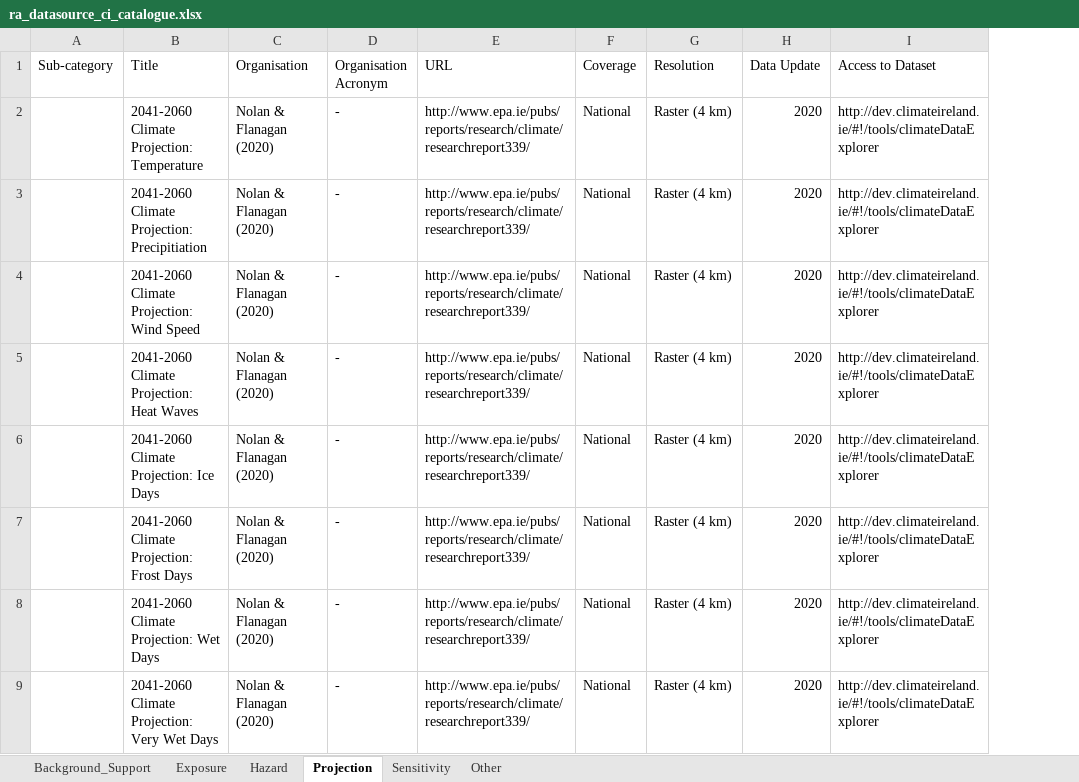
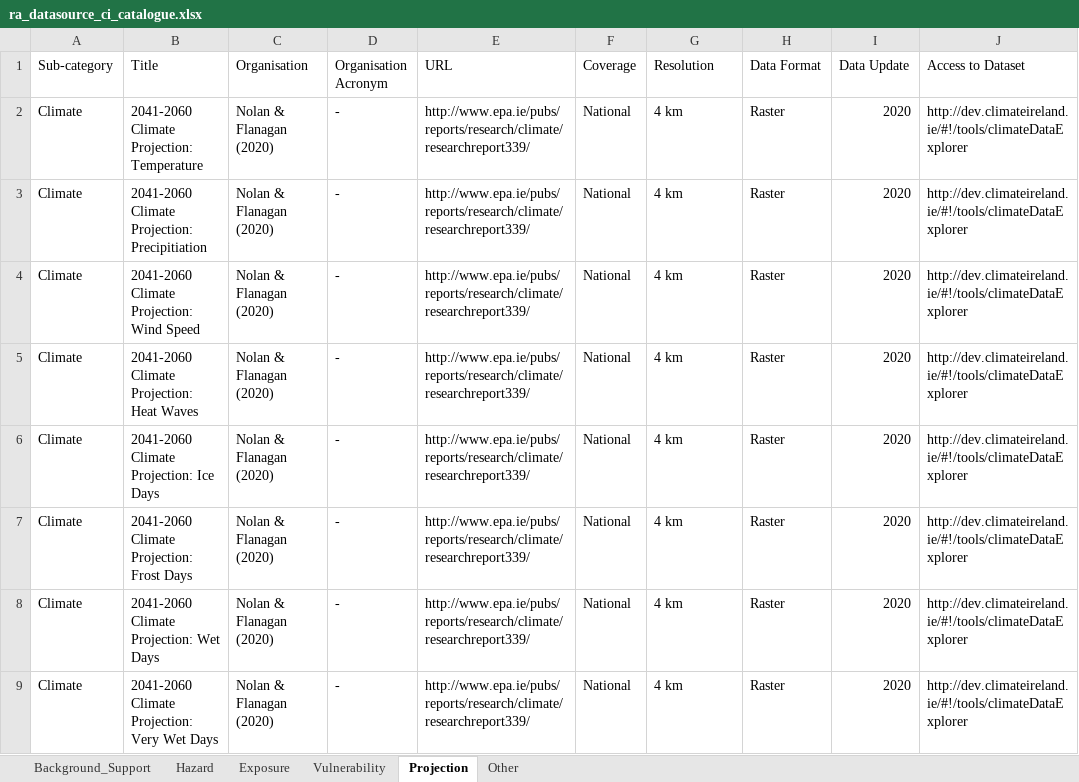
Before and after one commit to ClimateIreland/CI-Risk-Assesment-Data-Catalogue, an Excel workbook: data/ra_datasource_ci_catalogue.xlsx, sheet Projection, drawn as a sheet; only a part is shown; values as stored, in another font and other column widths than the file's, no borders; the diff covers the shown part only; the diff names each change by its address in the sheet, - before the commit and + after, or states it on an @@ line.

```diff
--- a/data/ra_datasource_ci_catalogue.xlsx (sheet Projection)
+++ b/data/ra_datasource_ci_catalogue.xlsx (sheet Projection)
-sheet tab: Sensitivity
+sheet tab: Vulnerability
@@ sheet tab order changed: Background_Support | Hazard | Exposure | Vulnerability | Projection | Other @@
+column H (Data Format), rows 2-9: all Raster
-A2:A9 (Sub-category): (empty)
+A2:A9 (Sub-category): Climate
-G2:G9 (Resolution): Raster (4 km)
+G2:G9 (Resolution): 4 km
```
Also changed, not shown: 12 added rows, 4 removed rows, 10 edited cells and cell formats elsewhere in this sheet, sheet Vulnerability, sheet Exposure, sheet Hazard, sheet Background_Support, sheet Other, formulas that keep their value, 2 other files.
